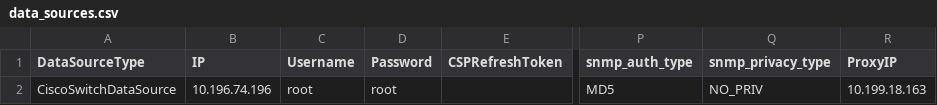
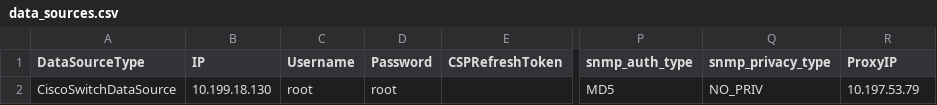
Before and after one commit to vRNISDKs/pythonSDK, a CSV file: examples/data_sources.csv, drawn as a sheet; only a part is shown, gaps mark what is left out; the diff names each change by its address in the sheet, - before the commit and + after, or states it on an @@ line.

```diff
--- a/examples/data_sources.csv
+++ b/examples/data_sources.csv
-B2 (IP): 10.196.74.196
+B2 (IP): 10.199.18.130
-R2 (ProxyIP): 10.199.18.163
+R2 (ProxyIP): 10.197.53.79
```
Also changed, not shown: 1 other file.
